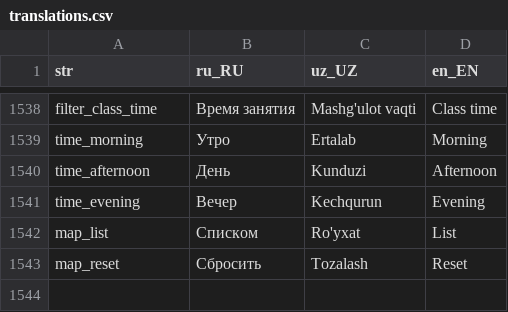
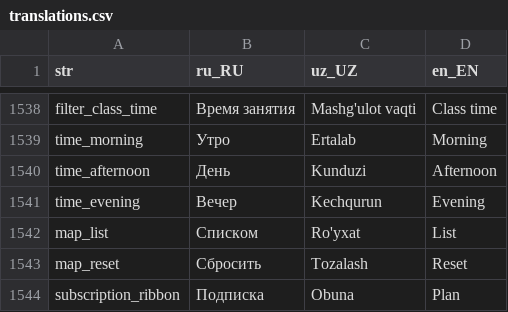
Before and after one commit to LUMI-PASS/lumi-mobile-app, a CSV file: assets/localization/translations.csv, drawn as a sheet; only a part is shown, gaps mark what is left out.

```diff
--- a/assets/localization/translations.csv
+++ b/assets/localization/translations.csv
@@ -1543 +1543,2 @@ map_list,Списком,Ro'yxat,List
 map_reset,Сбросить,Tozalash,Reset
+subscription_ribbon,Подписка,Obuna,Plan
```
Also changed, not shown: 9 other files.
